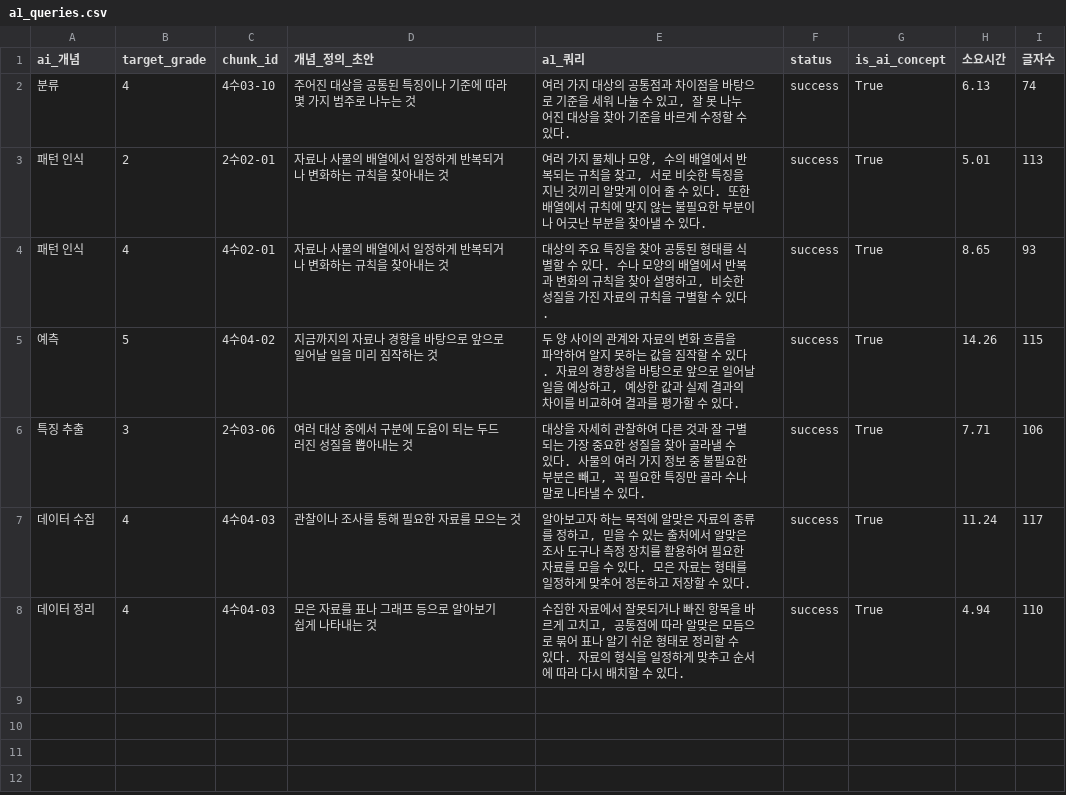
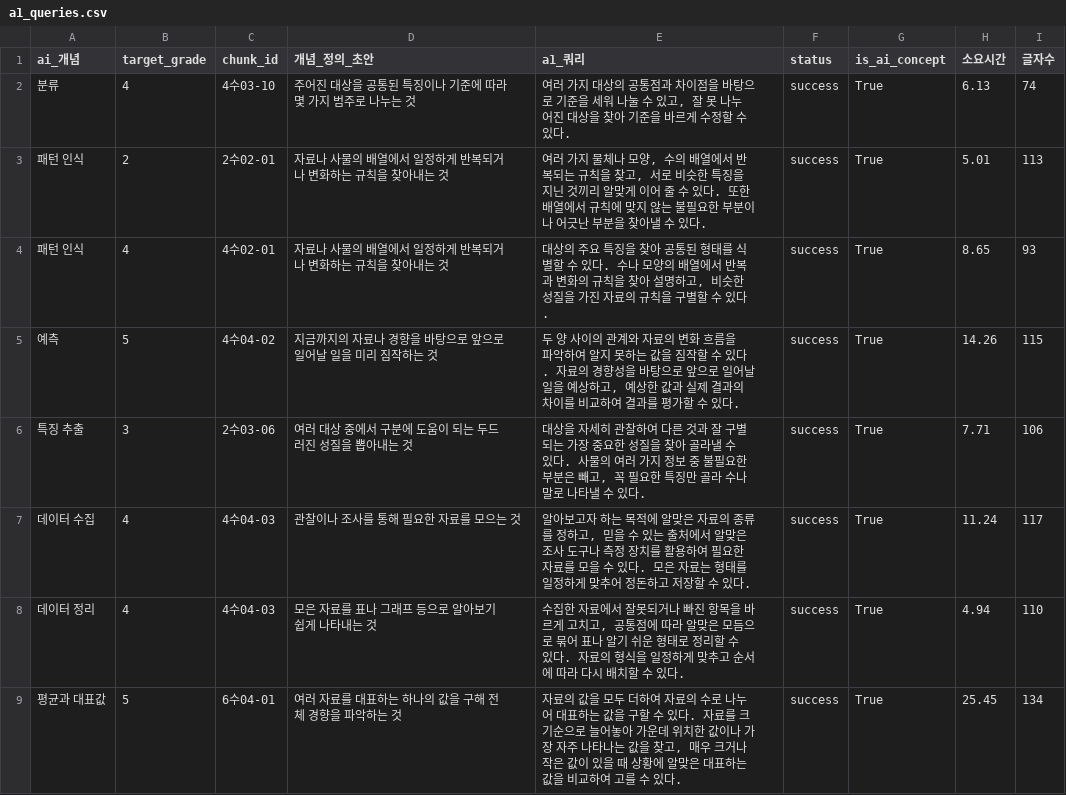
Before and after one commit to GrntKim/Edutech, a CSV file: app/agents/concept_collect/a1_queries.csv, drawn as a sheet.

Commit message:
골든셋 8/42건 처리

```diff
--- a/app/agents/concept_collect/a1_queries.csv
+++ b/app/agents/concept_collect/a1_queries.csv
@@ -8 +8,2 @@
 데이터 정리,4,4수04-03,모은 자료를 표나 그래프 등으로 알아보기 쉽게 나타내는 것,"수집한 자료에서 잘못되거나 빠진 항목을 바르게 고치고, 공통점에 따라 알맞은 모듬으로 묶어 표나 알기 쉬운 형태로 정리할 수 있다. 자료의 형식을 일정하게 맞추고 순서에 따라 다시 배치할 수 있다.",success,True,4.94,110
+평균과 대표값,5,6수04-01,여러 자료를 대표하는 하나의 값을 구해 전체 경향을 파악하는 것,"자료의 값을 모두 더하여 자료의 수로 나누어 대표하는 값을 구할 수 있다. 자료를 크기순으로 늘어놓아 가운데 위치한 값이나 가장 자주 나타나는 값을 찾고, 매우 크거나 작은 값이 있을 때 상황에 알맞은 대표하는 값을 비교하여 고를 수 있다.",success,True,25.45,134
```
